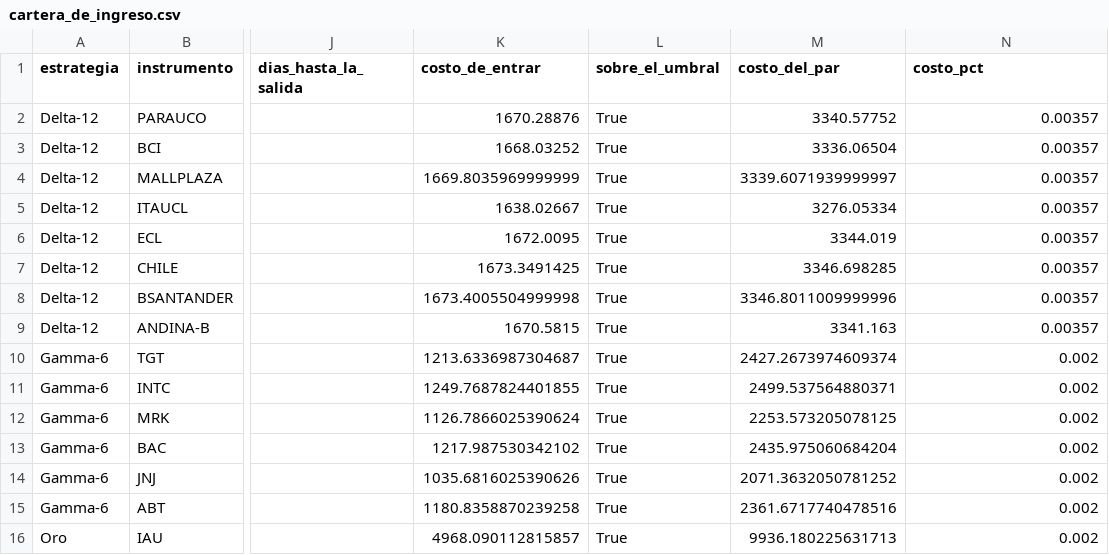
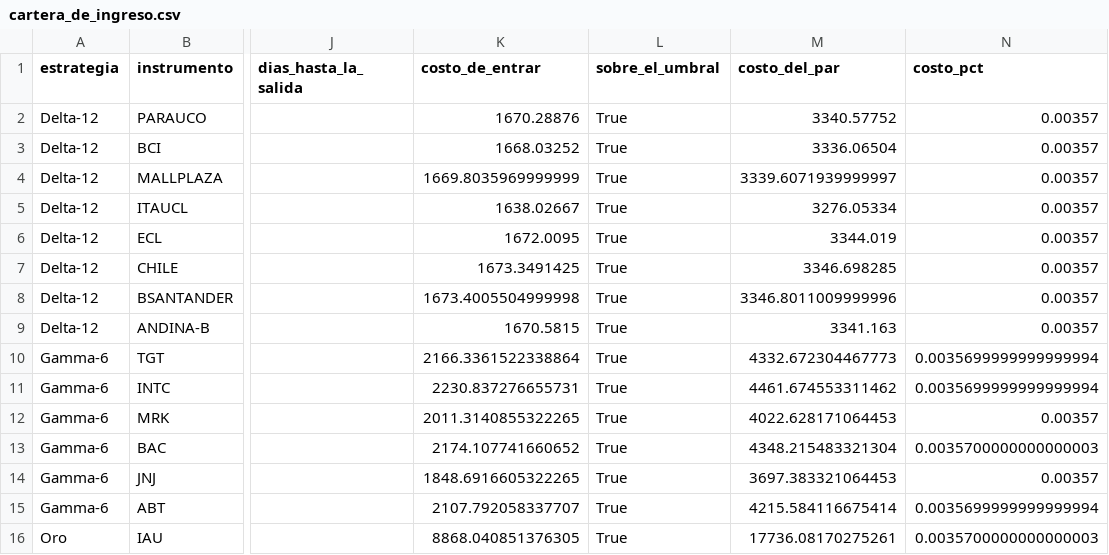
Before and after one commit to rodrigoaguirrediaz6644/alphadata-beta, a CSV file: data/cartera_de_ingreso.csv, drawn as a sheet; only a part is shown, gaps mark what is left out; the diff names each change by its address in the sheet, - before the commit and + after, or states it on an @@ line.

```diff
--- a/data/cartera_de_ingreso.csv
+++ b/data/cartera_de_ingreso.csv
-K10 (costo_de_entrar): 1213.6336987304687
+K10 (costo_de_entrar): 2166.3361522338864
-M10 (costo_del_par): 2427.2673974609374
+M10 (costo_del_par): 4332.672304467773
-N10:N11 (costo_pct): 0.002
+N10:N11 (costo_pct): 0.0035699999999999994
-K11 (costo_de_entrar): 1249.7687824401855
+K11 (costo_de_entrar): 2230.837276655731
-M11 (costo_del_par): 2499.537564880371
+M11 (costo_del_par): 4461.674553311462
-K12 (costo_de_entrar): 1126.7866025390624
+K12 (costo_de_entrar): 2011.3140855322265
-M12 (costo_del_par): 2253.573205078125
+M12 (costo_del_par): 4022.628171064453
-N12 (costo_pct): 0.002
+N12 (costo_pct): 0.00357
-K13 (costo_de_entrar): 1217.987530342102
+K13 (costo_de_entrar): 2174.107741660652
-M13 (costo_del_par): 2435.975060684204
+M13 (costo_del_par): 4348.215483321304
-N13 (costo_pct): 0.002
+N13 (costo_pct): 0.0035700000000000003
-K14 (costo_de_entrar): 1035.6816025390626
+K14 (costo_de_entrar): 1848.6916605322265
-M14 (costo_del_par): 2071.3632050781252
+M14 (costo_del_par): 3697.383321064453
-N14 (costo_pct): 0.002
+N14 (costo_pct): 0.00357
-K15 (costo_de_entrar): 1180.8358870239258
+K15 (costo_de_entrar): 2107.792058337707
-M15 (costo_del_par): 2361.6717740478516
+M15 (costo_del_par): 4215.584116675414
-N15 (costo_pct): 0.002
+N15 (costo_pct): 0.0035699999999999994
-K16 (costo_de_entrar): 4968.090112815857
+K16 (costo_de_entrar): 8868.040851376305
-M16 (costo_del_par): 9936.180225631713
+M16 (costo_del_par): 17736.08170275261
-N16 (costo_pct): 0.002
+N16 (costo_pct): 0.0035700000000000003
```
Also changed, not shown: data/reconstruccion_historica.csv, 9 other files.
